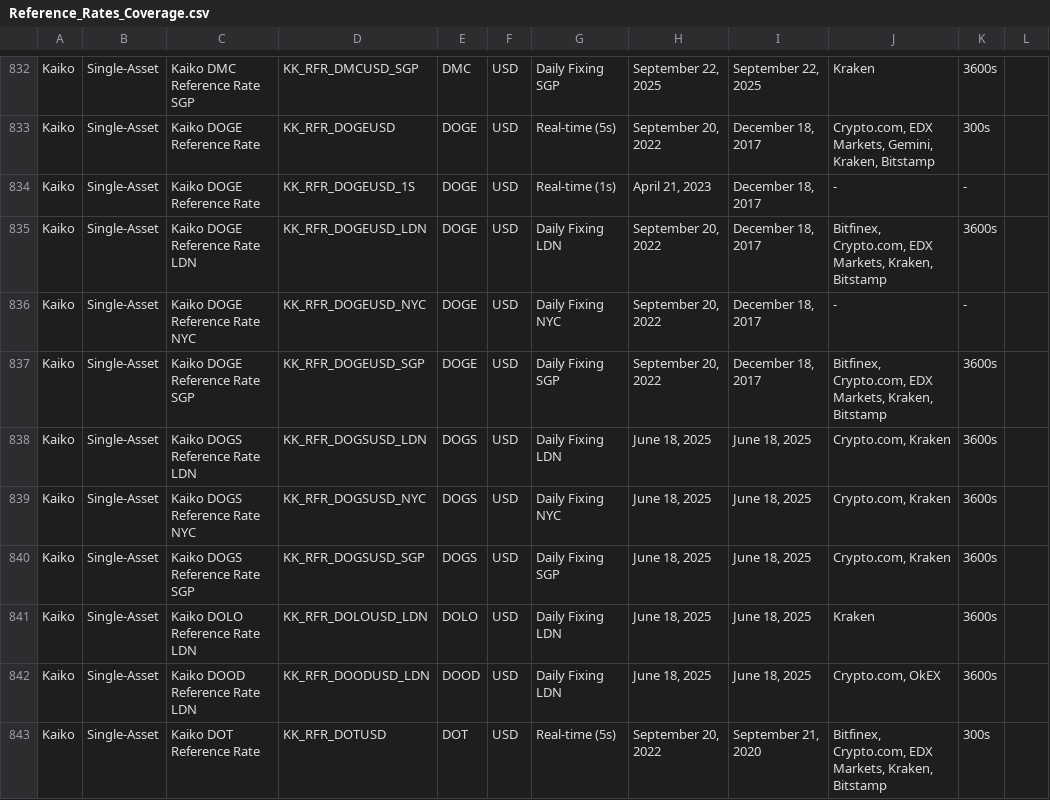
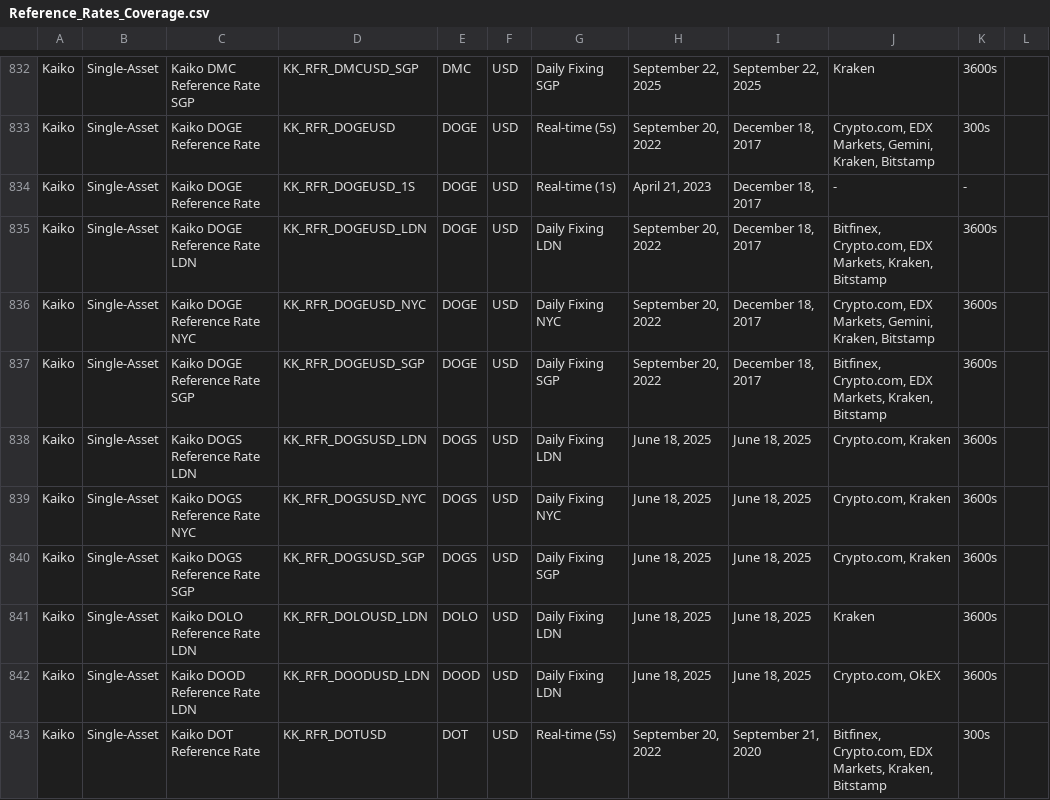
Before and after one commit to rdavill/kaiko_indices_coverage, a CSV file: Reference_Rates_Coverage.csv, drawn as a sheet; only a part is shown, gaps mark what is left out.

```diff
--- a/Reference_Rates_Coverage.csv
+++ b/Reference_Rates_Coverage.csv
@@ -835,3 +835,3 @@ Kaiko,Single-Asset,Kaiko DOGE Reference Rate ,KK_RFR_DOGEUSD_1S,DOGE,USD,Real-ti
 Kaiko,Single-Asset,Kaiko DOGE Reference Rate LDN,KK_RFR_DOGEUSD_LDN,DOGE,USD,Daily Fixing LDN,"September 20, 2022","December 18, 2017","Bitfinex, Crypto.com, EDX Markets, Kraken, Bitstamp",3600s,
-Kaiko,Single-Asset,Kaiko DOGE Reference Rate NYC,KK_RFR_DOGEUSD_NYC,DOGE,USD,Daily Fixing NYC,"September 20, 2022","December 18, 2017",-,-,
+Kaiko,Single-Asset,Kaiko DOGE Reference Rate NYC,KK_RFR_DOGEUSD_NYC,DOGE,USD,Daily Fixing NYC,"September 20, 2022","December 18, 2017","Crypto.com, EDX Markets, Gemini, Kraken, Bitstamp",3600s,
 Kaiko,Single-Asset,Kaiko DOGE Reference Rate SGP,KK_RFR_DOGEUSD_SGP,DOGE,USD,Daily Fixing SGP,"September 20, 2022","December 18, 2017","Bitfinex, Crypto.com, EDX Markets, Kraken, Bitstamp",3600s,
```
